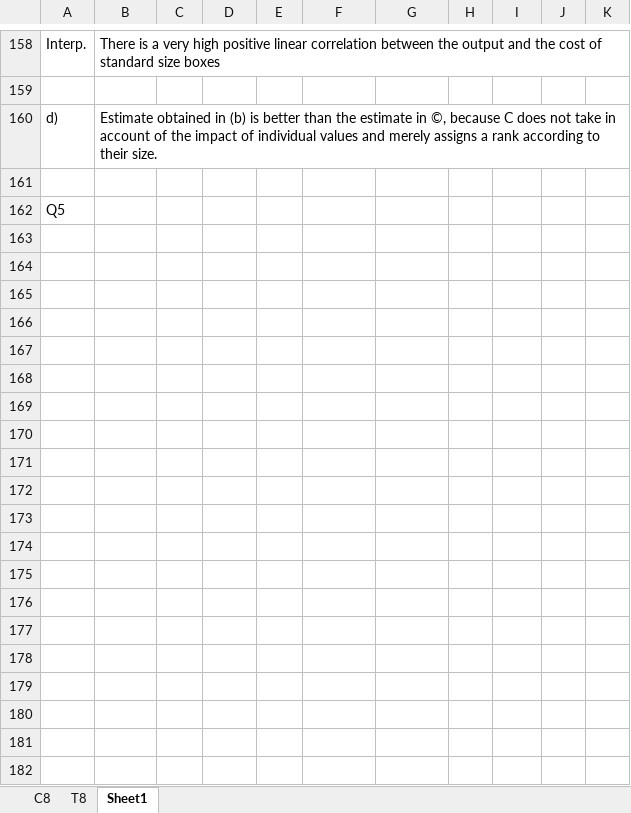
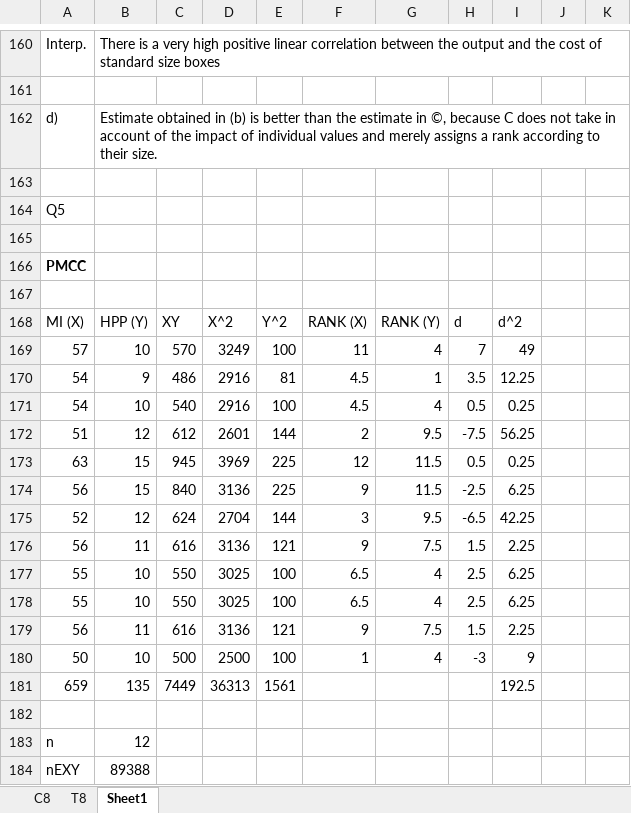
Before and after one commit to LShun/dco-1820, an Excel workbook: y2s1/statistics-ii/lectures/c8-tables.xlsx, sheet Sheet1, drawn as a sheet; only a part is shown, gaps mark what is left out; values as stored, in another font and other column widths than the file's, no borders; charts and pictures not drawn; the diff covers the shown part only; the diff names each change by its address in the sheet, - before the commit and + after, or states it on an @@ line.

```diff
--- a/y2s1/statistics-ii/lectures/c8-tables.xlsx (sheet Sheet1)
+++ b/y2s1/statistics-ii/lectures/c8-tables.xlsx (sheet Sheet1)
+row 165: (empty)
+row 166: PMCC
+row 167: (empty)
+row 168: MI (X) | HPP (Y) | XY | X^2 | Y^2 | RANK (X) | RANK (Y) | d | d^2
+row 169: 57 | 10 | 570 | 3249 | 100 | 11 | 4 | 7 | 49
+row 170: 54 | 9 | 486 | 2916 | 81 | 4.5 | 1 | 3.5 | 12.25
+row 171: 54 | 10 | 540 | 2916 | 100 | 4.5 | 4 | 0.5 | 0.25
+row 172: 51 | 12 | 612 | 2601 | 144 | 2 | 9.5 | -7.5 | 56.25
+row 173: 63 | 15 | 945 | 3969 | 225 | 12 | 11.5 | 0.5 | 0.25
+row 174: 56 | 15 | 840 | 3136 | 225 | 9 | 11.5 | -2.5 | 6.25
+row 175: 52 | 12 | 624 | 2704 | 144 | 3 | 9.5 | -6.5 | 42.25
+row 176: 56 | 11 | 616 | 3136 | 121 | 9 | 7.5 | 1.5 | 2.25
+row 177: 55 | 10 | 550 | 3025 | 100 | 6.5 | 4 | 2.5 | 6.25
+row 178: 55 | 10 | 550 | 3025 | 100 | 6.5 | 4 | 2.5 | 6.25
+row 179: 56 | 11 | 616 | 3136 | 121 | 9 | 7.5 | 1.5 | 2.25
+row 180: 50 | 10 | 500 | 2500 | 100 | 1 | 4 | -3 | 9
+row 181: 659 | 135 | 7449 | 36313 | 1561 |  |  |  | 192.5
+row 182: (empty)
+row 183: n | 12
+row 184: nEXY | 89388
```
Also changed, not shown: 243 added rows and 3 edited cells elsewhere in this sheet, formulas that keep their value, charts or pictures, y2s1/statistics-ii/lectures/c10-tables.xlsx, y2s1/statistics-ii/tutorials/excel-tables/t7-tables.xlsx, 20 other files.
